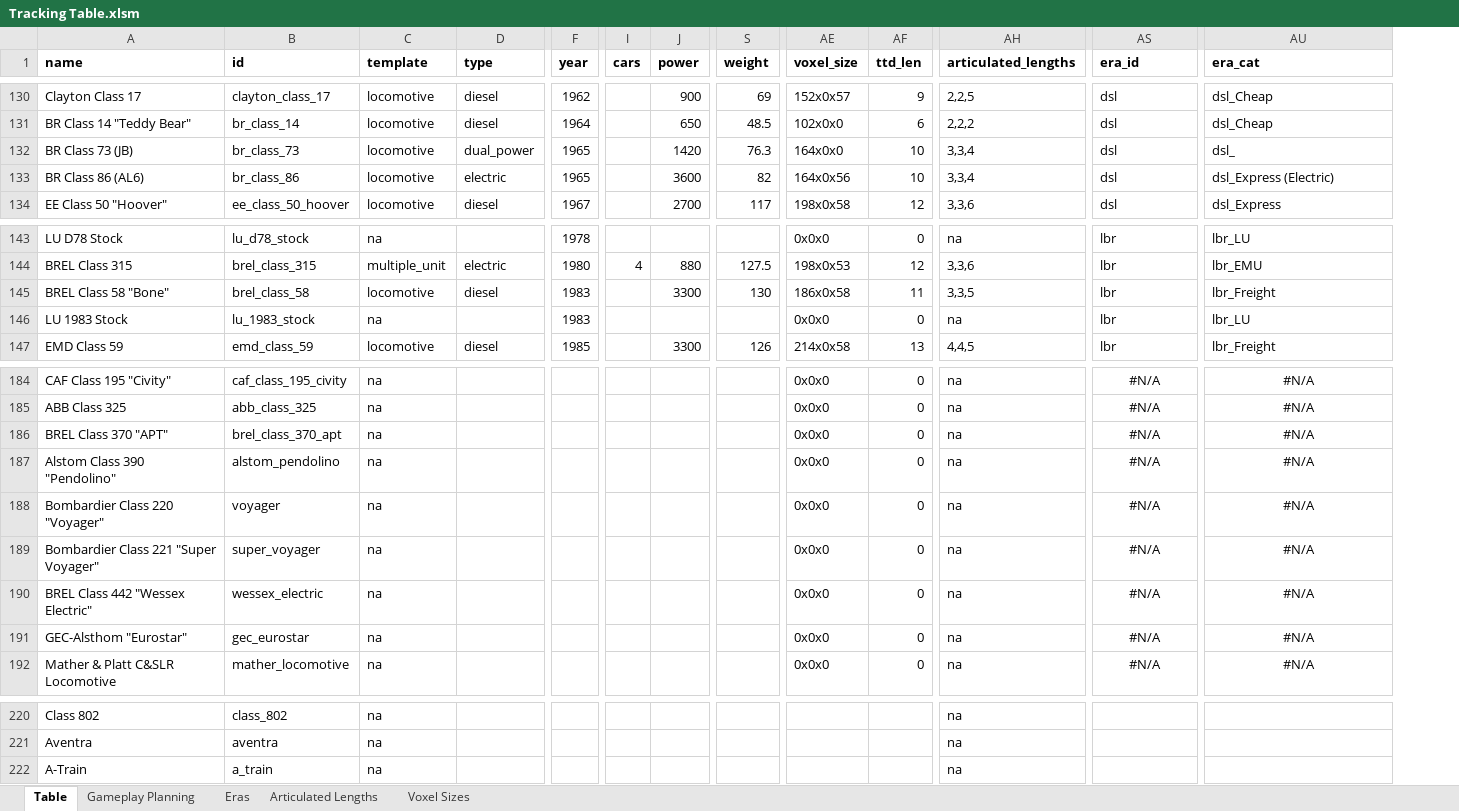
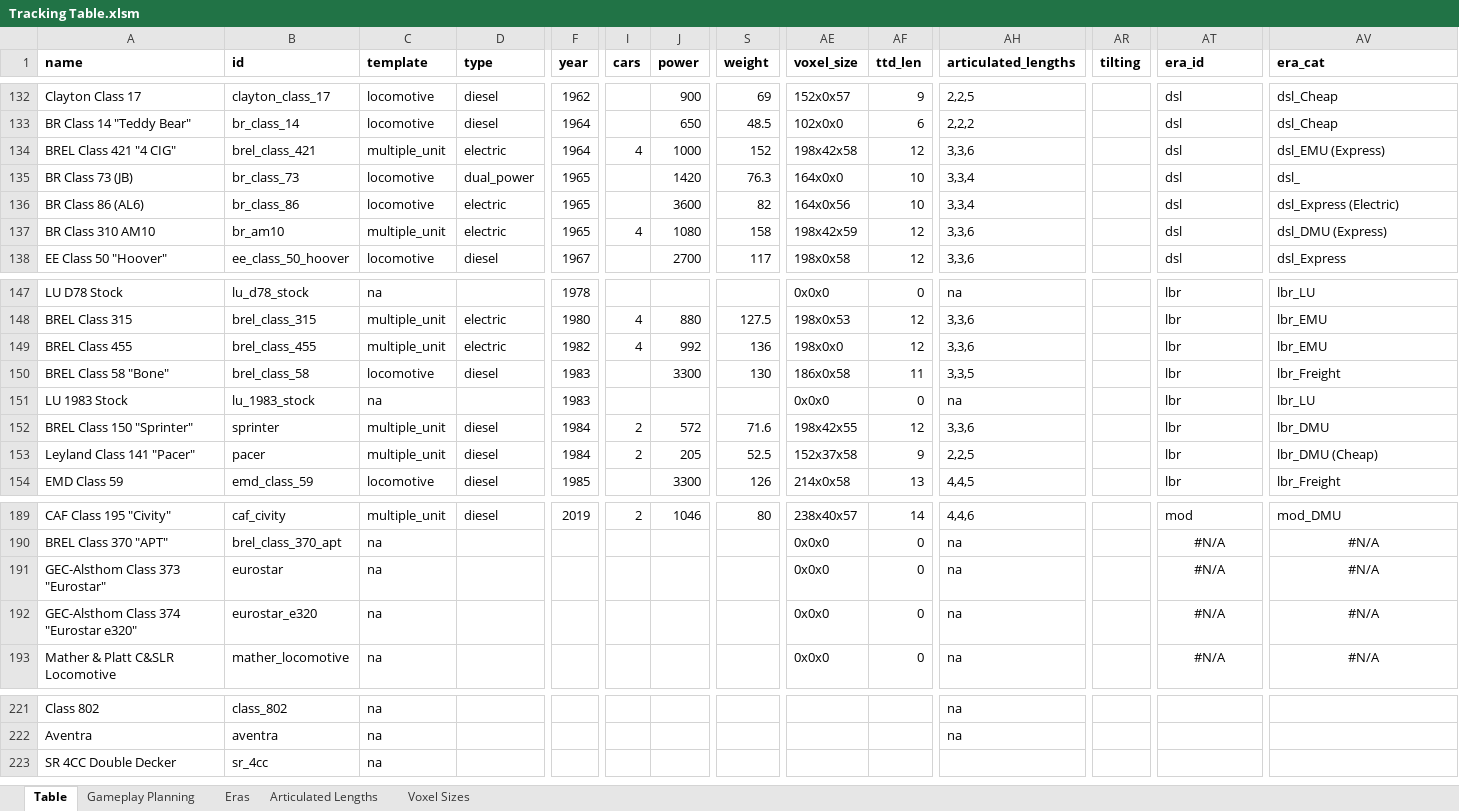
Before and after one commit to mattkimber/timberwolfs_trains, an Excel workbook: Tracking Table.xlsm, sheet Table, drawn as a sheet; only a part is shown, gaps mark what is left out; values as stored, in another font and other column widths than the file's, no borders; removed rows and columns are numbered as before the commit, all else as after; rows hold the shown columns only; the diff covers the shown part only; the diff names each change by its address in the sheet, - before the commit and + after, or states it on an @@ line.

Commit message:
more multiple units

```diff
--- a/Tracking Table.xlsm (sheet Table)
+++ b/Tracking Table.xlsm (sheet Table)
+column AR (tilting), empty
@@ row 178 moved to row 134: BREL Class 421 "4 CIG" @@
+row 137: BR Class 310 AM10 | br_am10 | multiple_unit | electric | 1965 | 4 | 1080 | 158 | 198x42x59 | 12 | 3,3,6 |  | dsl | dsl_DMU (Express)
@@ row 172 moved to row 149: BREL Class 455 @@
@@ row 179 moved to row 152: BREL Class 150 "Sprinter" @@
@@ row 183 moved to row 153: Leyland Class 141 "Pacer" @@
-B189 (id): caf_class_195_civity
+B189 (id): caf_civity
-C189 (template): na
+C189 (template): multiple_unit
-D189 (type): (empty)
+D189 (type): diesel
-F189 (year): (empty)
+F189 (year): 2019
-I189 (cars): (empty)
+I189 (cars): 2
-J189 (power): (empty)
+J189 (power): 1046
-S189 (weight): (empty)
+S189 (weight): 80
-AE189 (voxel_size): 0x0x0
+AE189 (voxel_size): 238x40x57
-AF189 (ttd_len): 0
+AF189 (ttd_len): 14
-AH189 (articulated_lengths): na
+AH189 (articulated_lengths): 4,4,6
-AT189 (era_id): #N/A
+AT189 (era_id): mod
-AT189 alignment: center
+AT189 alignment: left
-AV189 (era_cat): #N/A
+AV189 (era_cat): mod_DMU
-AV189 alignment: center
+AV189 alignment: left
-row 185: ABB Class 325 | abb_class_325 | na |  |  |  |  |  | 0x0x0 | 0 | na | #N/A | #N/A
-row 187: Alstom Class 390 "Pendolino" | alstom_pendolino | na |  |  |  |  |  | 0x0x0 | 0 | na | #N/A | #N/A
-row 188: Bombardier Class 220 "Voyager" | voyager | na |  |  |  |  |  | 0x0x0 | 0 | na | #N/A | #N/A
-A191 (name): Bombardier Class 221 "Super Voyager"
+A191 (name): GEC-Alsthom Class 373 "Eurostar"
-B191 (id): super_voyager
+B191 (id): eurostar
-row 190: BREL Class 442 "Wessex Electric" | wessex_electric | na |  |  |  |  |  | 0x0x0 | 0 | na | #N/A | #N/A
-A192 (name): GEC-Alsthom "Eurostar"
+A192 (name): GEC-Alsthom Class 374 "Eurostar e320"
-B192 (id): gec_eurostar
+B192 (id): eurostar_e320
-row 222: A-Train | a_train | na |  |  |  |  |  |  |  | na
+row 223: SR 4CC Double Decker | sr_4cc | na
```
Also changed, not shown: 5 added rows, 1 removed row, 12 moved rows and 13 edited cells elsewhere in this sheet, sheet Gameplay Planning, formulas that keep their value, 25 other files.
